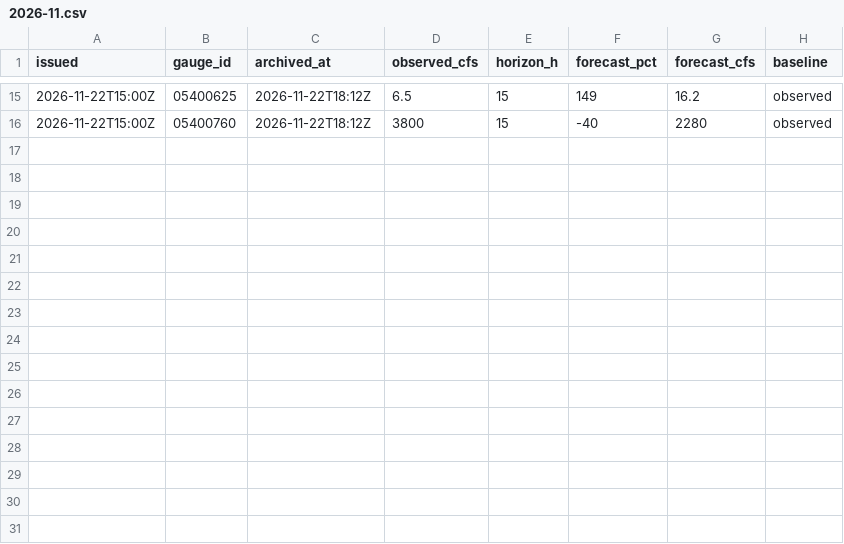
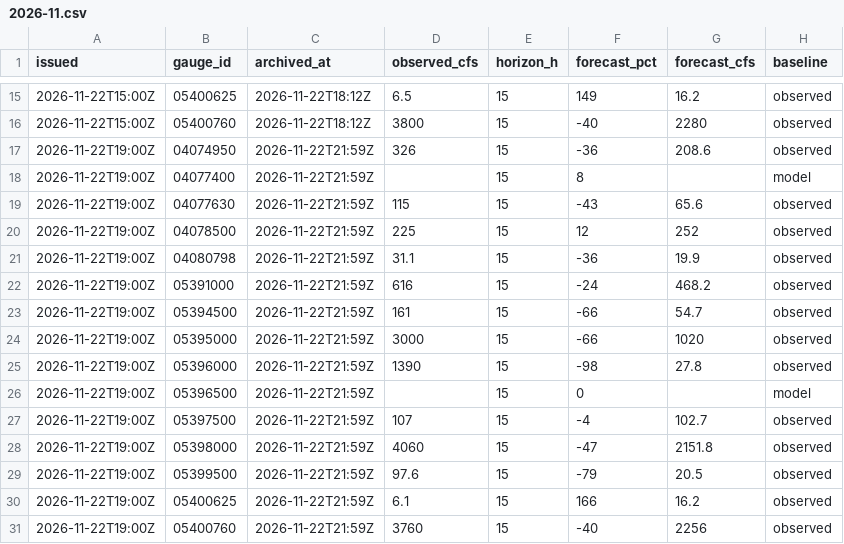
Before and after one commit to RowanFlynnPilot/wpr-river-conditions, a CSV file: forecasts/2026-11.csv, drawn as a sheet; only a part is shown, gaps mark what is left out.

```diff
--- a/forecasts/2026-11.csv
+++ b/forecasts/2026-11.csv
@@ -16 +16,16 @@ issued,gauge_id,archived_at,observed_cfs,horizon_h,forecast_pct,forecast_cfs,bas
 2026-11-22T15:00Z,05400760,2026-11-22T18:12Z,3800,15,-40,2280,observed
+2026-11-22T19:00Z,04074950,2026-11-22T21:59Z,326,15,-36,208.6,observed
+2026-11-22T19:00Z,04077400,2026-11-22T21:59Z,,15,8,,model
+2026-11-22T19:00Z,04077630,2026-11-22T21:59Z,115,15,-43,65.6,observed
+2026-11-22T19:00Z,04078500,2026-11-22T21:59Z,225,15,12,252,observed
+2026-11-22T19:00Z,04080798,2026-11-22T21:59Z,31.1,15,-36,19.9,observed
+2026-11-22T19:00Z,05391000,2026-11-22T21:59Z,616,15,-24,468.2,observed
+2026-11-22T19:00Z,05394500,2026-11-22T21:59Z,161,15,-66,54.7,observed
+2026-11-22T19:00Z,05395000,2026-11-22T21:59Z,3000,15,-66,1020,observed
+2026-11-22T19:00Z,05396000,2026-11-22T21:59Z,1390,15,-98,27.8,observed
+2026-11-22T19:00Z,05396500,2026-11-22T21:59Z,,15,0,,model
+2026-11-22T19:00Z,05397500,2026-11-22T21:59Z,107,15,-4,102.7,observed
+2026-11-22T19:00Z,05398000,2026-11-22T21:59Z,4060,15,-47,2151.8,observed
+2026-11-22T19:00Z,05399500,2026-11-22T21:59Z,97.6,15,-79,20.5,observed
+2026-11-22T19:00Z,05400625,2026-11-22T21:59Z,6.1,15,166,16.2,observed
+2026-11-22T19:00Z,05400760,2026-11-22T21:59Z,3760,15,-40,2256,observed
```
Also changed, not shown: readings/2026-11.csv, 2 other files.
